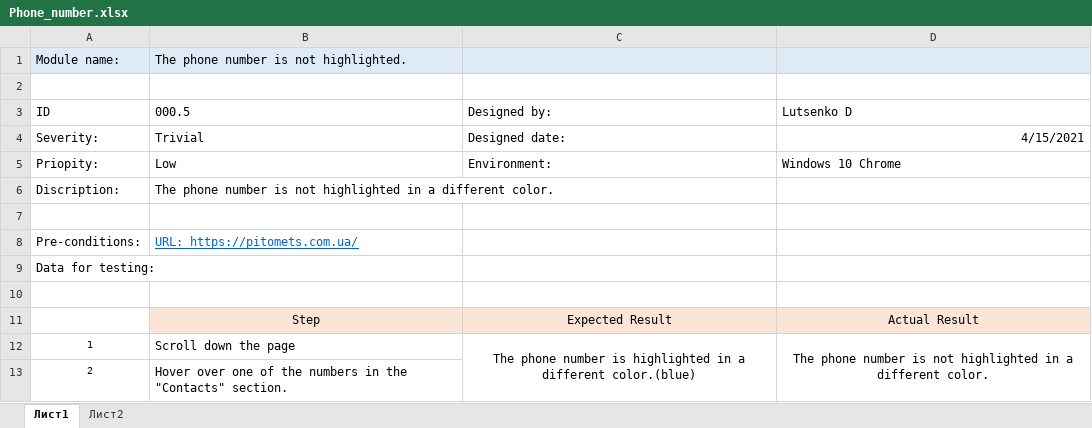
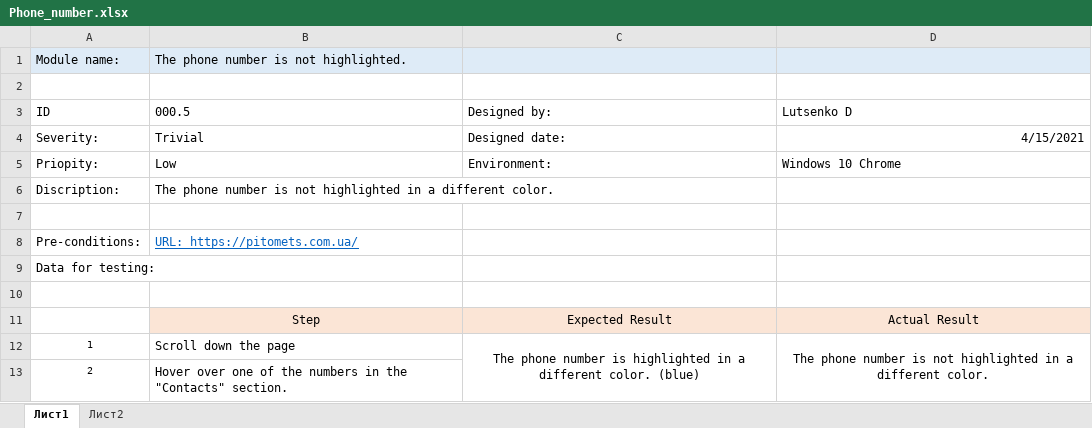
Before and after one commit to Dimalite/My-BugReports, an Excel workbook: pitomets.com.ua/Phone_number.xlsx, sheet Лист1, drawn as a sheet; values as stored, in another font and other column widths than the file's, no borders; the diff names each change by its address in the sheet, - before the commit and + after, or states it on an @@ line.

```diff
--- a/pitomets.com.ua/Phone_number.xlsx (sheet Лист1)
+++ b/pitomets.com.ua/Phone_number.xlsx (sheet Лист1)
-C12 (Designed by:): …a different color.(blue)
+C12 (Designed by:): …a different color. (blue)
```
Also changed, not shown: pitomets.com.ua/Payment_method.xlsx, pitomets.com.ua/Twitter_icon.xlsx, 1 other file.
